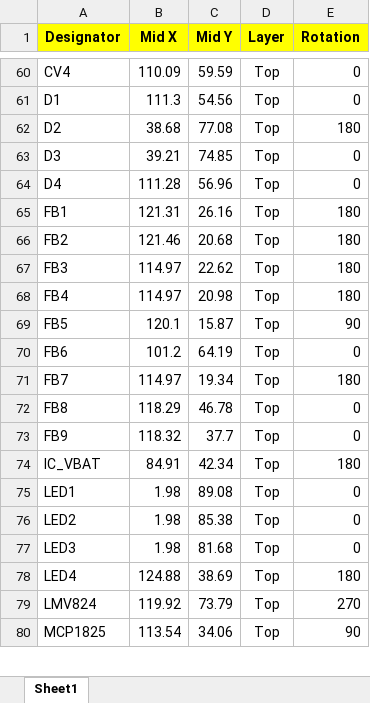
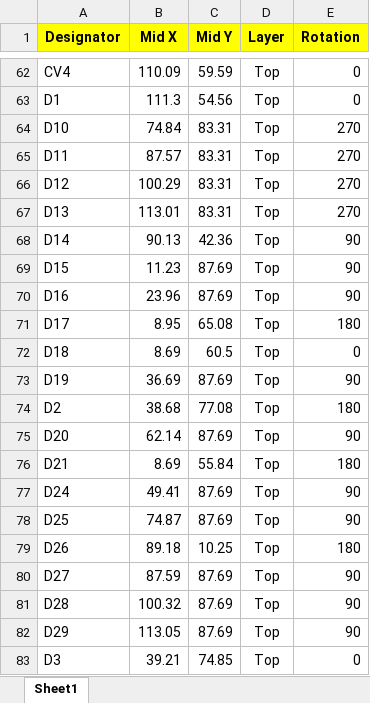
Before and after one commit to openenergymonitor/STM32, an Excel workbook: Hardware/stm32-pi_full/stm32 v1.0 working BoM/JLCSMT_Sample_CPL1.xlsx, sheet Sheet1, drawn as a sheet; only a part is shown, gaps mark what is left out; the shorter side is filled out with more unchanged rows; values as stored, in another font and other column widths than the file's, no borders; the diff covers the shown part only; the diff names each change by its address in the sheet, - before the commit and + after, or states it on an @@ line.

```diff
--- a/Hardware/stm32-pi_full/stm32 v1.0 working BoM/JLCSMT_Sample_CPL1.xlsx (sheet Sheet1)
+++ b/Hardware/stm32-pi_full/stm32 v1.0 working BoM/JLCSMT_Sample_CPL1.xlsx (sheet Sheet1)
+row 64: D10 | 74.84 | 83.31 | Top | 270
+row 65: D11 | 87.57 | 83.31 | Top | 270
+row 66: D12 | 100.29 | 83.31 | Top | 270
+row 67: D13 | 113.01 | 83.31 | Top | 270
+row 68: D14 | 90.13 | 42.36 | Top | 90
+row 69: D15 | 11.23 | 87.69 | Top | 90
+row 70: D16 | 23.96 | 87.69 | Top | 90
+row 71: D17 | 8.95 | 65.08 | Top | 180
+row 72: D18 | 8.69 | 60.5 | Top | 0
+row 73: D19 | 36.69 | 87.69 | Top | 90
+row 75: D20 | 62.14 | 87.69 | Top | 90
+row 76: D21 | 8.69 | 55.84 | Top | 180
+row 77: D24 | 49.41 | 87.69 | Top | 90
+row 78: D25 | 74.87 | 87.69 | Top | 90
+row 79: D26 | 89.18 | 10.25 | Top | 180
+row 80: D27 | 87.59 | 87.69 | Top | 90
+row 81: D28 | 100.32 | 87.69 | Top | 90
+row 82: D29 | 113.05 | 87.69 | Top | 90
```
Also changed, not shown: 11 added rows elsewhere in this sheet, Hardware/stm32-pi_full/stm32 v1.0 working BoM/JLCSMT_Sample_BOM1.xlsx, 25 other files.
